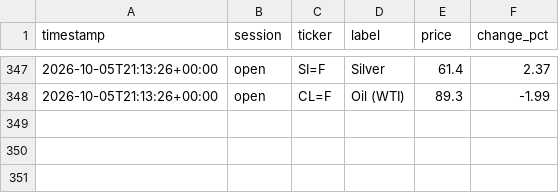
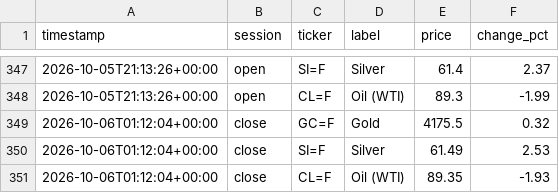
Before and after one commit to ericustayev-dot/Thecolorgreen, a CSV file: commodities_history.csv, drawn as a sheet; only a part is shown, gaps mark what is left out; the diff names each change by its address in the sheet, - before the commit and + after, or states it on an @@ line.

```diff
--- a/commodities_history.csv
+++ b/commodities_history.csv
+row 349: 2026-10-06T01:12:04+00:00 | close | GC=F | Gold | 4175.5 | 0.32
+row 350: 2026-10-06T01:12:04+00:00 | close | SI=F | Silver | 61.49 | 2.53
+row 351: 2026-10-06T01:12:04+00:00 | close | CL=F | Oil (WTI) | 89.35 | -1.93
```
Also changed, not shown: history.csv, world_news_log.csv, 1 other file.
